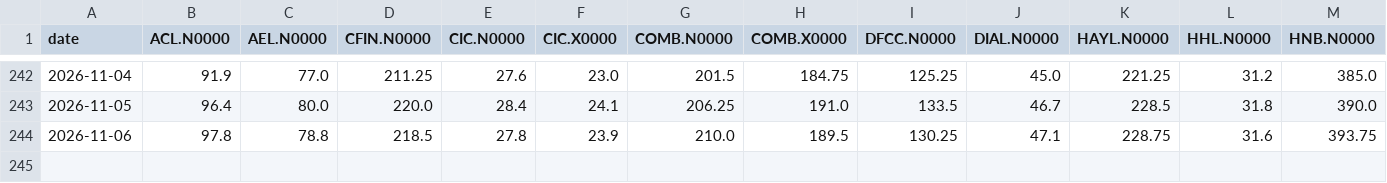
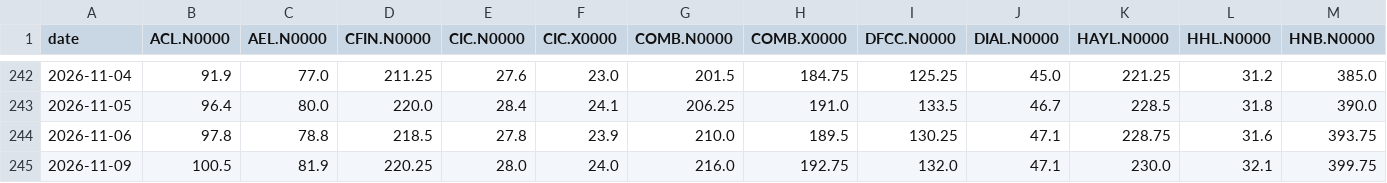
Before and after one commit to AmayaDevindi/ModelX, a CSV file: data/clean/cse_prices.csv, drawn as a sheet; only a part is shown, gaps mark what is left out; rows hold the shown columns only; the diff names each change by its address in the sheet, - before the commit and + after, or states it on an @@ line.

```diff
--- a/data/clean/cse_prices.csv
+++ b/data/clean/cse_prices.csv
+row 245: 2026-11-09 | 100.5 | 81.9 | 220.25 | 28.0 | 24.0 | 216.0 | 192.75 | 132.0 | 47.1 | 230.0 | 32.1 | 399.75
```
Also changed, not shown: data/clean/cse_prices_adjusted.csv, data/clean/news_chain_tags.csv, 38 other files.
